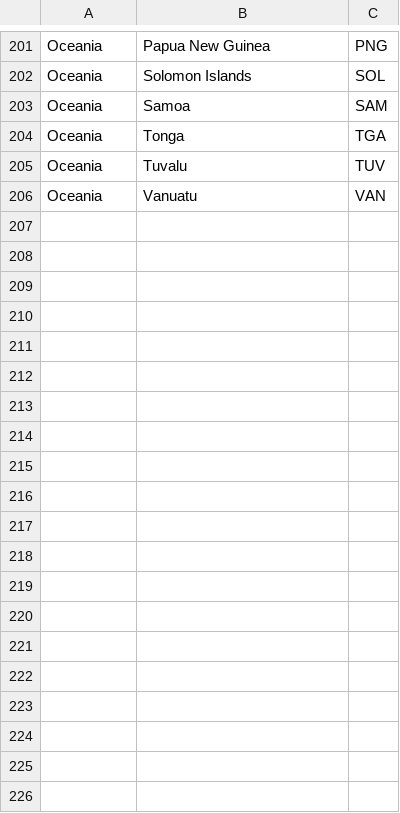
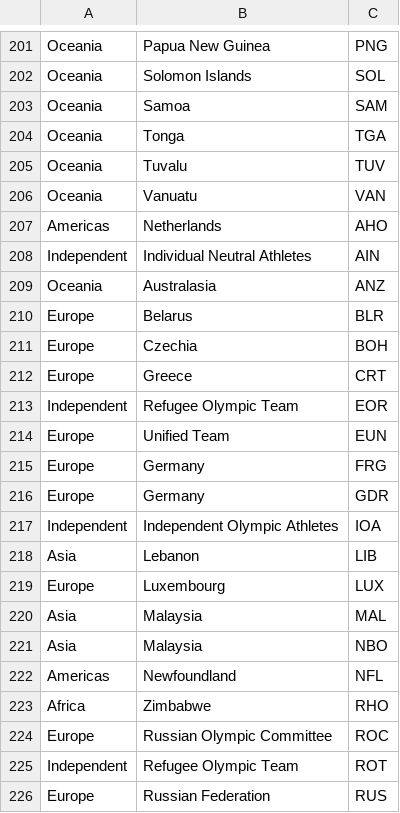
Before and after one commit to juleneetac/vd-prac1, a CSV file: data/noc.csv, drawn as a sheet; only a part is shown, gaps mark what is left out; the diff covers the shown part only; the diff names each change by its address in the sheet, - before the commit and + after, or states it on an @@ line.

Commit message:
clean dataset

```diff
--- a/data/noc.csv
+++ b/data/noc.csv
+row 207: Americas | Netherlands | AHO
+row 208: Independent | Individual Neutral Athletes | AIN
+row 209: Oceania | Australasia | ANZ
+row 210: Europe | Belarus | BLR
+row 211: Europe | Czechia | BOH
+row 212: Europe | Greece | CRT
+row 213: Independent | Refugee Olympic Team | EOR
+row 214: Europe | Unified Team | EUN
+row 215: Europe | Germany | FRG
+row 216: Europe | Germany | GDR
+row 217: Independent | Independent Olympic Athletes | IOA
+row 218: Asia | Lebanon | LIB
+row 219: Europe | Luxembourg | LUX
+row 220: Asia | Malaysia | MAL
+row 221: Asia | Malaysia | NBO
+row 222: Americas | Newfoundland | NFL
+row 223: Africa | Zimbabwe | RHO
+row 224: Europe | Russian Olympic Committee | ROC
+row 225: Independent | Refugee Olympic Team | ROT
+row 226: Europe | Russian Federation | RUS
```
Also changed, not shown: 11 added rows and 9 edited cells elsewhere in this file, data/countrycode.csv, data/population1960_2023.csv, 5 other files.
